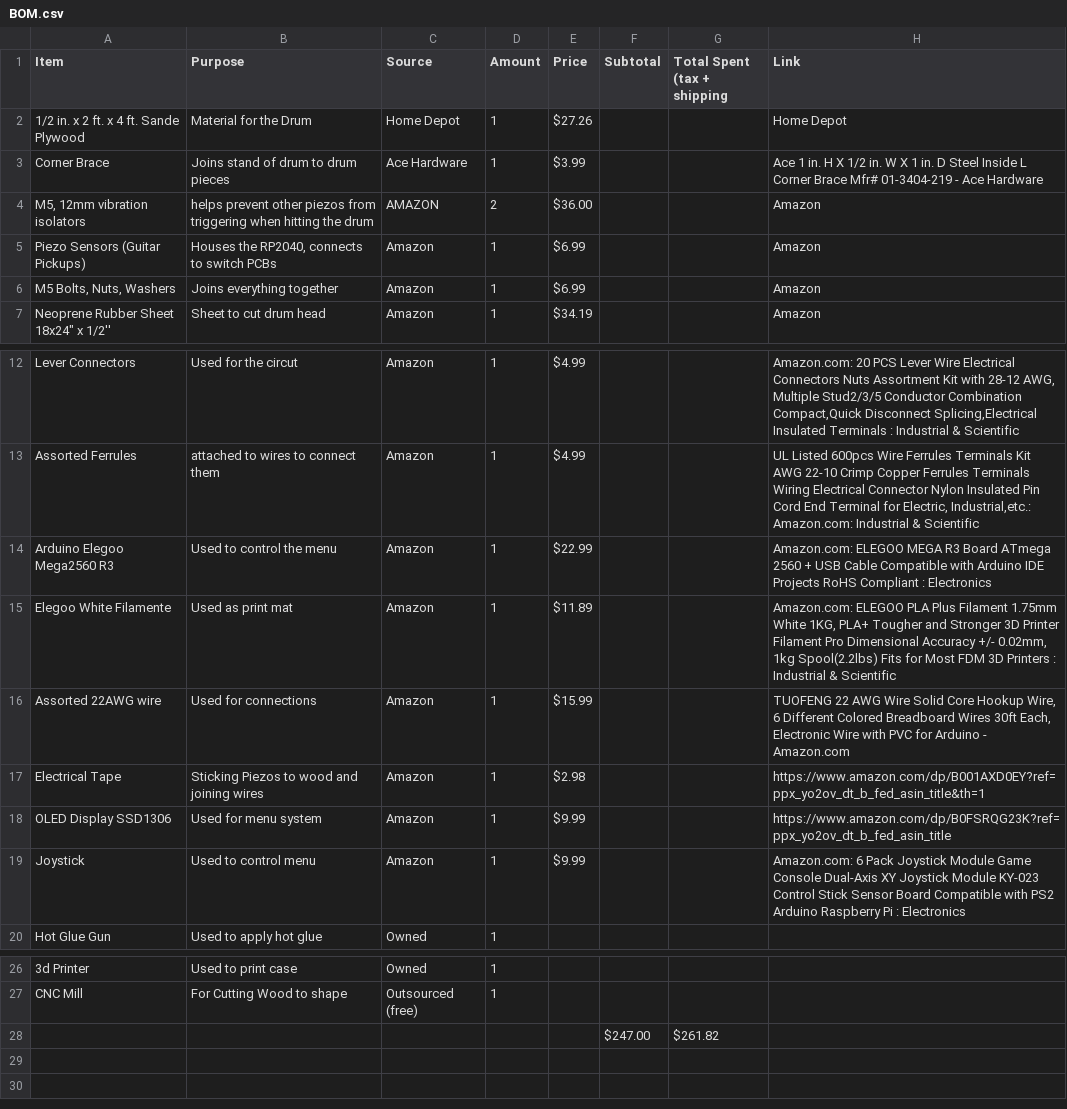
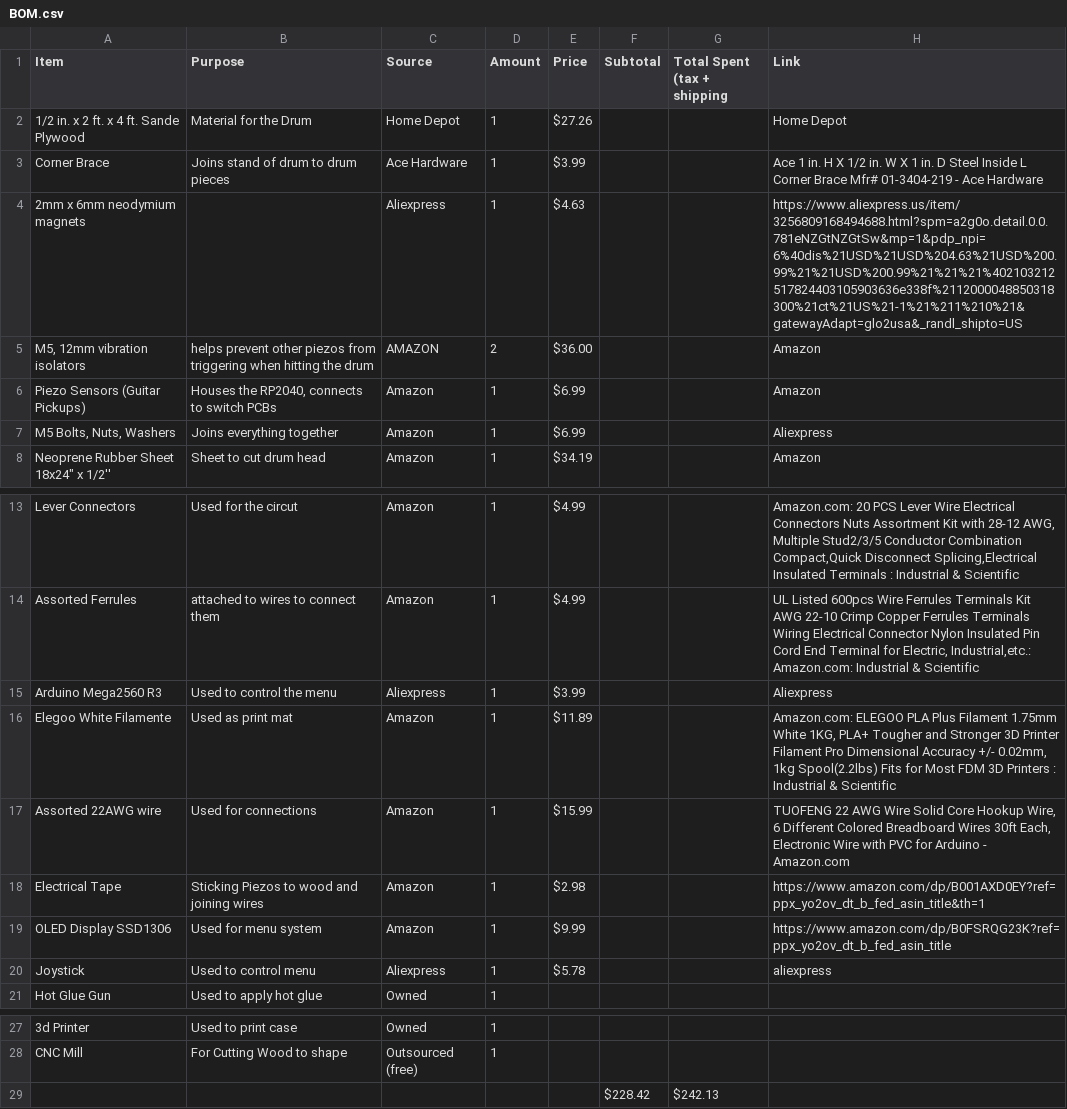
Before and after one commit to Sakuhano/Tatacon, a CSV file: BOM.csv, drawn as a sheet; only a part is shown, gaps mark what is left out; removed rows and columns are numbered as before the commit, all else as after; the diff names each change by its address in the sheet, - before the commit and + after, or states it on an @@ line.

Commit message:
Update BOM.csv

```diff
--- a/BOM.csv
+++ b/BOM.csv
+row 4: 2mm x 6mm neodymium magnets |  | Aliexpress | 1 | $4.63 |  |  | https://www.aliexpress.us/item/3256809168494688.html?spm=a2g0o.detail.0.0.781eNZGtNZGtSw&mp=1&pdp_npi=6%40dis%21USD%21USD%204.63%21USD%200.99%21%21USD%200.99%21%21%21%402103212517824403105903636e338f%2112000048850318300%21ct%21US%21-1%21%211%210%21&gatewayAdapt=glo2usa&_randl_shipto=US
-H7 (Link): Amazon
+H7 (Link): Aliexpress
-row 14: Arduino Elegoo Mega2560 R3 | Used to control the menu | Amazon | 1 | $22.99 |  |  | Amazon.com: ELEGOO MEGA R3 Board ATmega 2560 + USB Cable Compatible with Arduino IDE Projects RoHS Compliant : Electronics
+row 15: Arduino Mega2560 R3 | Used to control the menu | Aliexpress | 1 | $3.99 |  |  | Aliexpress
-C20 (Source): Amazon
+C20 (Source): Aliexpress
-E20 (Price): $9.99
+E20 (Price): $5.78
-H20 (Link): Amazon.com: 6 Pack Joystick Module Game Console Dual-Axis XY Joystick Module KY-023 Control Stick Sensor Board Compatible with PS2 Arduino Raspberry Pi : Electronics
+H20 (Link): aliexpress
-row 28:  |  |  |  |  | $247.00 | $261.82
+row 29:  |  |  |  |  | $228.42 | $242.13
```
